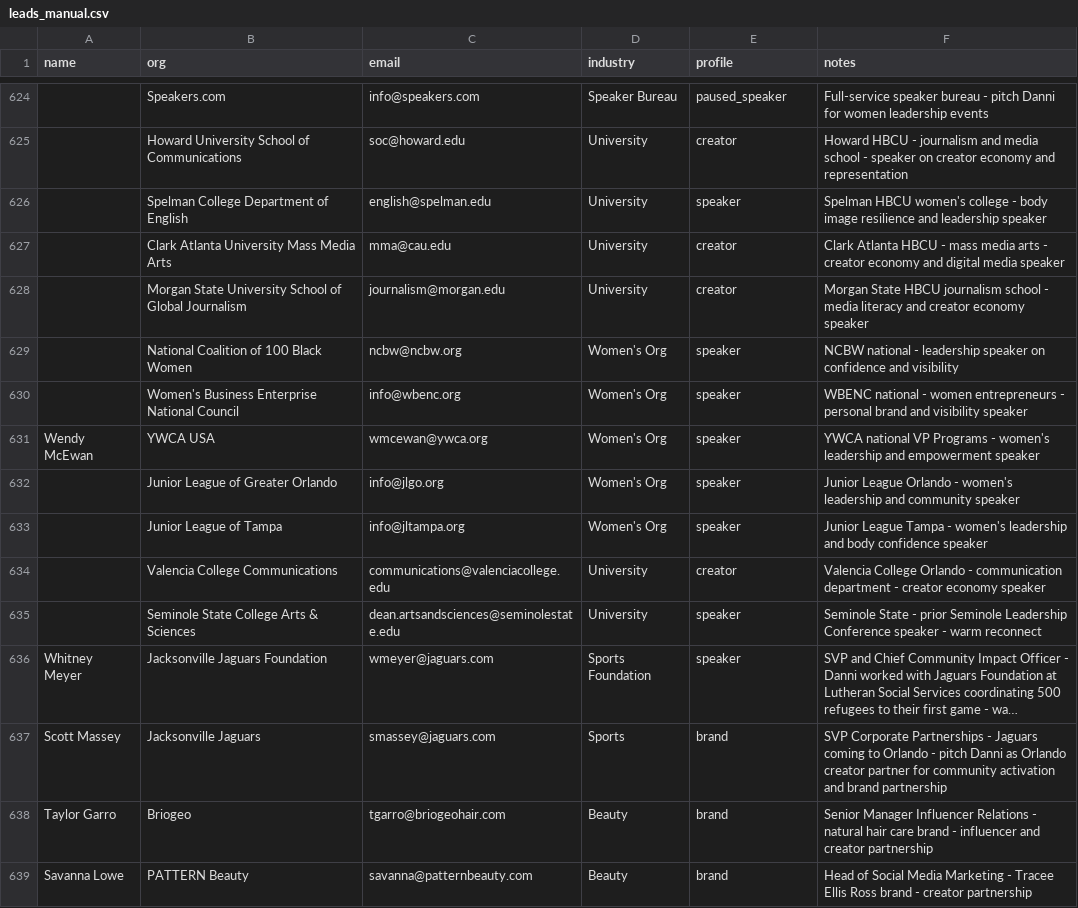
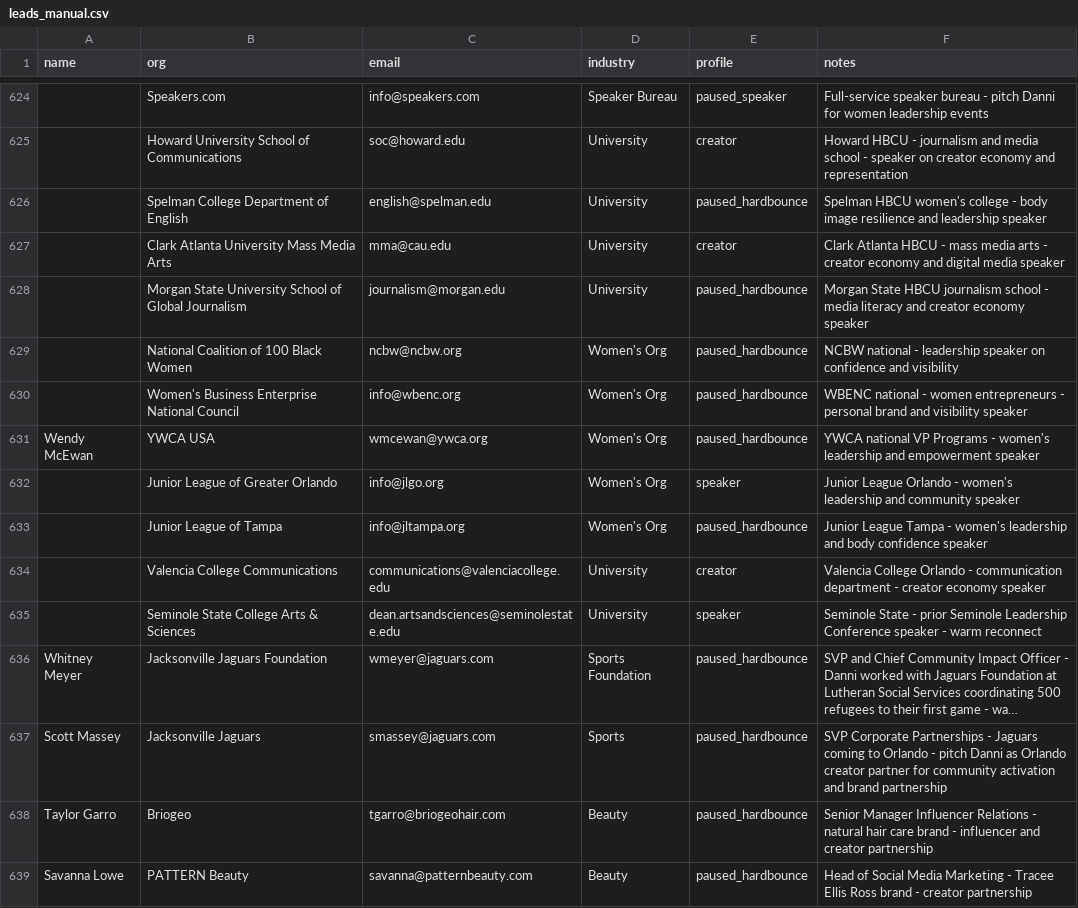
Before and after one commit to amapoundcake-png/danielle-npsbleads, a CSV file: leads_manual.csv, drawn as a sheet; only a part is shown, gaps mark what is left out; long unchanged cells end in …; the diff covers the shown part only; the diff names each change by its address in the sheet, - before the commit and + after, or states it on an @@ line.

```diff
--- a/leads_manual.csv
+++ b/leads_manual.csv
-E626 (profile): speaker
+E626 (profile): paused_hardbounce
-E628 (profile): creator
+E628 (profile): paused_hardbounce
-E629:E631 (profile): speaker
+E629:E631 (profile): paused_hardbounce
-E633 (profile): speaker
+E633 (profile): paused_hardbounce
-E636 (profile): speaker
+E636 (profile): paused_hardbounce
-E637:E639 (profile): brand
+E637:E639 (profile): paused_hardbounce
```
Also changed, not shown: 82 edited cells elsewhere in this file.
